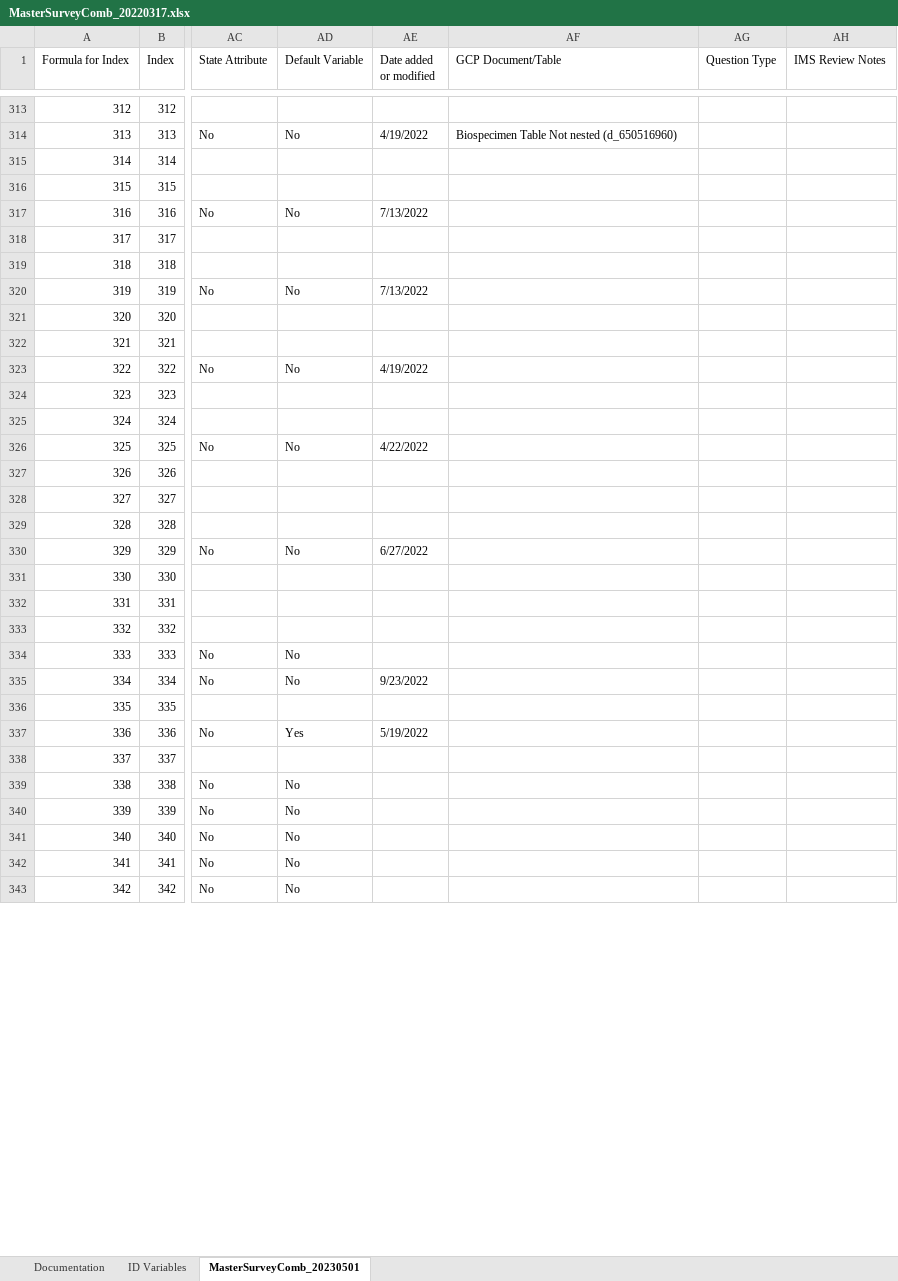
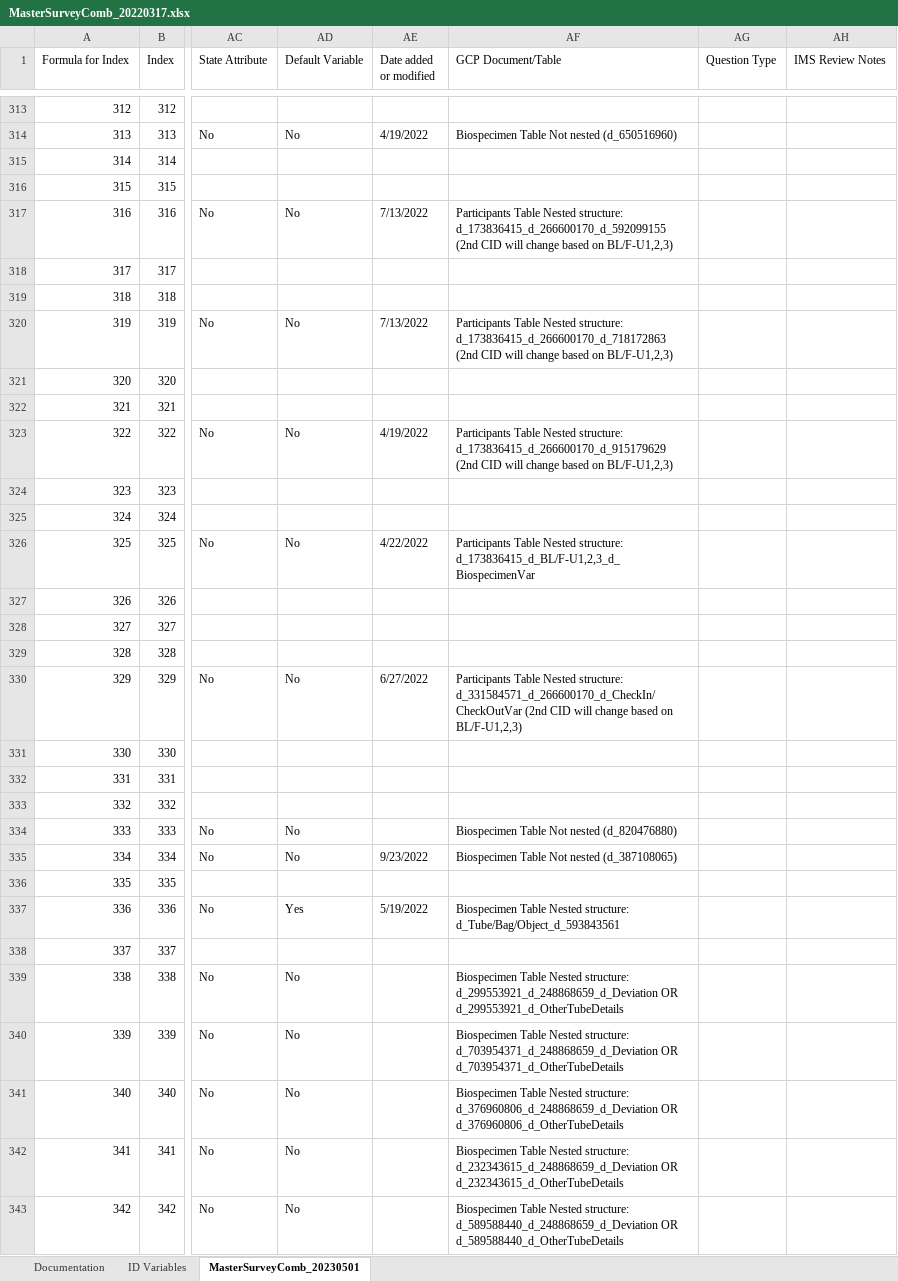
Before and after one commit to Analyticsphere/ConnectMasterAndSurveyCombinedDataDictionary, an Excel workbook: MasterSurveyComb_20220317.xlsx, sheet MasterSurveyComb_20230501, drawn as a sheet; only a part is shown, gaps mark what is left out; values as stored, in another font and other column widths than the file's, no cell formats; the diff covers the shown part only; the diff names each change by its address in the sheet, - before the commit and + after, or states it on an @@ line.

```diff
--- a/MasterSurveyComb_20220317.xlsx (sheet MasterSurveyComb_20230501)
+++ b/MasterSurveyComb_20220317.xlsx (sheet MasterSurveyComb_20230501)
-AF317 (GCP Document/Table): (empty)
+AF317 (GCP Document/Table): Participants Table Nested structure: d_173836415_d_266600170_d_592099155 (2nd CID will change based on BL/F-U1,2,3)
-AF320 (GCP Document/Table): (empty)
+AF320 (GCP Document/Table): Participants Table Nested structure: d_173836415_d_266600170_d_718172863 (2nd CID will change based on BL/F-U1,2,3)
-AF323 (GCP Document/Table): (empty)
+AF323 (GCP Document/Table): Participants Table Nested structure: d_173836415_d_266600170_d_915179629 (2nd CID will change based on BL/F-U1,2,3)
-AF326 (GCP Document/Table): (empty)
+AF326 (GCP Document/Table): Participants Table Nested structure: d_173836415_d_BL/F-U1,2,3_d_BiospecimenVar
-AF330 (GCP Document/Table): (empty)
+AF330 (GCP Document/Table): Participants Table Nested structure: d_331584571_d_266600170_d_CheckIn/CheckOutVar (2nd CID will change based on BL/F-U1,2,3)
-AF334 (GCP Document/Table): (empty)
+AF334 (GCP Document/Table): Biospecimen Table Not nested (d_820476880)
-AF335 (GCP Document/Table): (empty)
+AF335 (GCP Document/Table): Biospecimen Table Not nested (d_387108065)
-AF337 (GCP Document/Table): (empty)
+AF337 (GCP Document/Table): Biospecimen Table Nested structure: d_Tube/Bag/Object_d_593843561
-AF339 (GCP Document/Table): (empty)
+AF339 (GCP Document/Table): Biospecimen Table Nested structure: d_299553921_d_248868659_d_Deviation OR d_299553921_d_OtherTubeDetails
-AF340 (GCP Document/Table): (empty)
+AF340 (GCP Document/Table): Biospecimen Table Nested structure: d_703954371_d_248868659_d_Deviation OR d_703954371_d_OtherTubeDetails
-AF341 (GCP Document/Table): (empty)
+AF341 (GCP Document/Table): Biospecimen Table Nested structure: d_376960806_d_248868659_d_Deviation OR d_376960806_d_OtherTubeDetails
-AF342 (GCP Document/Table): (empty)
+AF342 (GCP Document/Table): Biospecimen Table Nested structure: d_232343615_d_248868659_d_Deviation OR d_232343615_d_OtherTubeDetails
-AF343 (GCP Document/Table): (empty)
+AF343 (GCP Document/Table): Biospecimen Table Nested structure: d_589588440_d_248868659_d_Deviation OR d_589588440_d_OtherTubeDetails
```
Also changed, not shown: 235 edited cells elsewhere in this sheet, sheet Documentation, cell formats.
